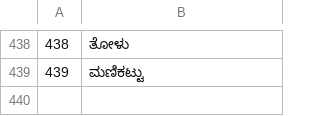
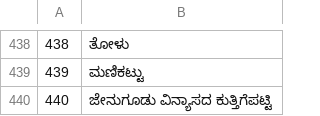
Before and after one commit to jackwallner/knit, a TSV file: scripts/l10n/kn.tsv, drawn as a sheet; only a part is shown, gaps mark what is left out; the diff names each change by its address in the sheet, - before the commit and + after, or states it on an @@ line.

```diff
--- a/scripts/l10n/kn.tsv
+++ b/scripts/l10n/kn.tsv
+row 440: 440 | ಜೇನುಗೂಡು ವಿನ್ಯಾಸದ ಕುತ್ತಿಗೆಪಟ್ಟಿ
```
Also changed, not shown: scripts/l10n/ml.tsv, scripts/l10n/mr.tsv, 47 other files.
